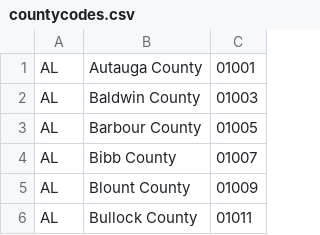
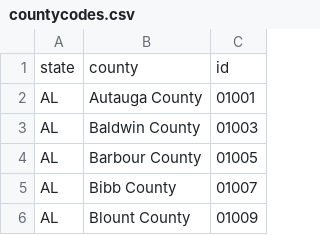
Before and after one commit to concentricbyginkgo/h5n1map, a CSV file: public/data/countycodes.csv (was data/countycodes.csv), drawn as a sheet; only a part is shown; the shorter side is filled out with more unchanged rows; the diff names each change by its address in the sheet, - before the commit and + after, or states it on an @@ line.

```diff
--- a/data/countycodes.csv
+++ b/public/data/countycodes.csv
+row 1: state | county | id
```
Also changed, not shown: 15 other files.
